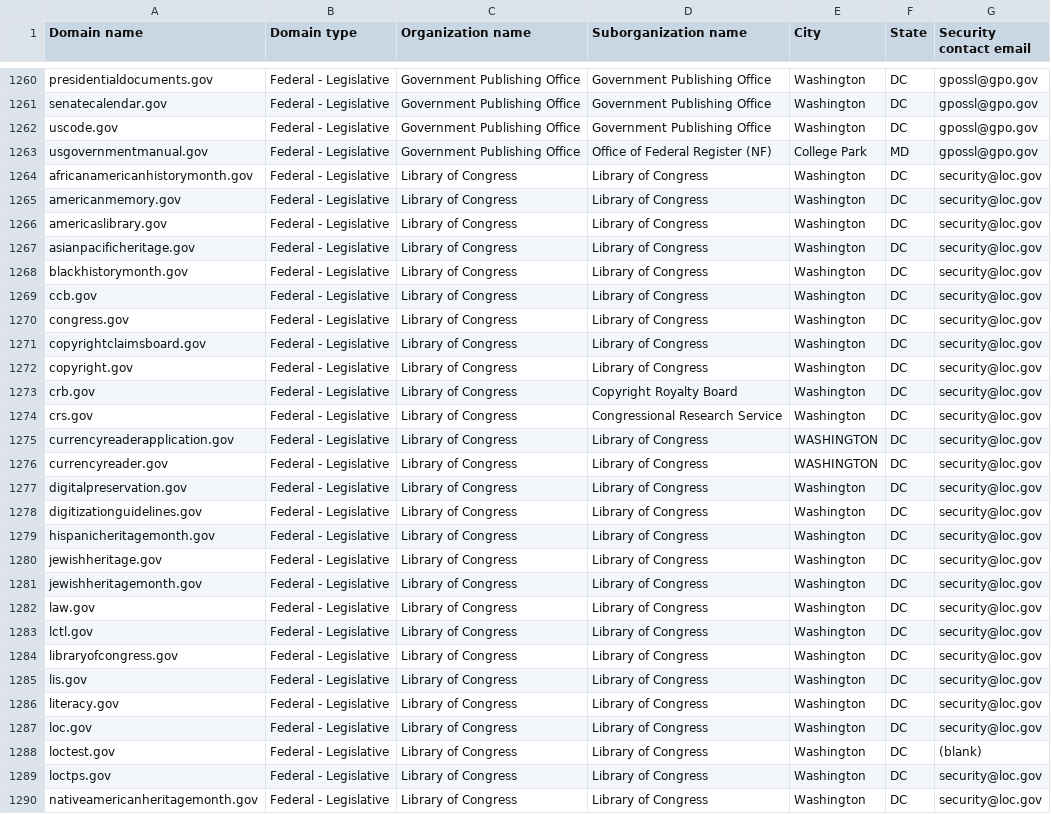
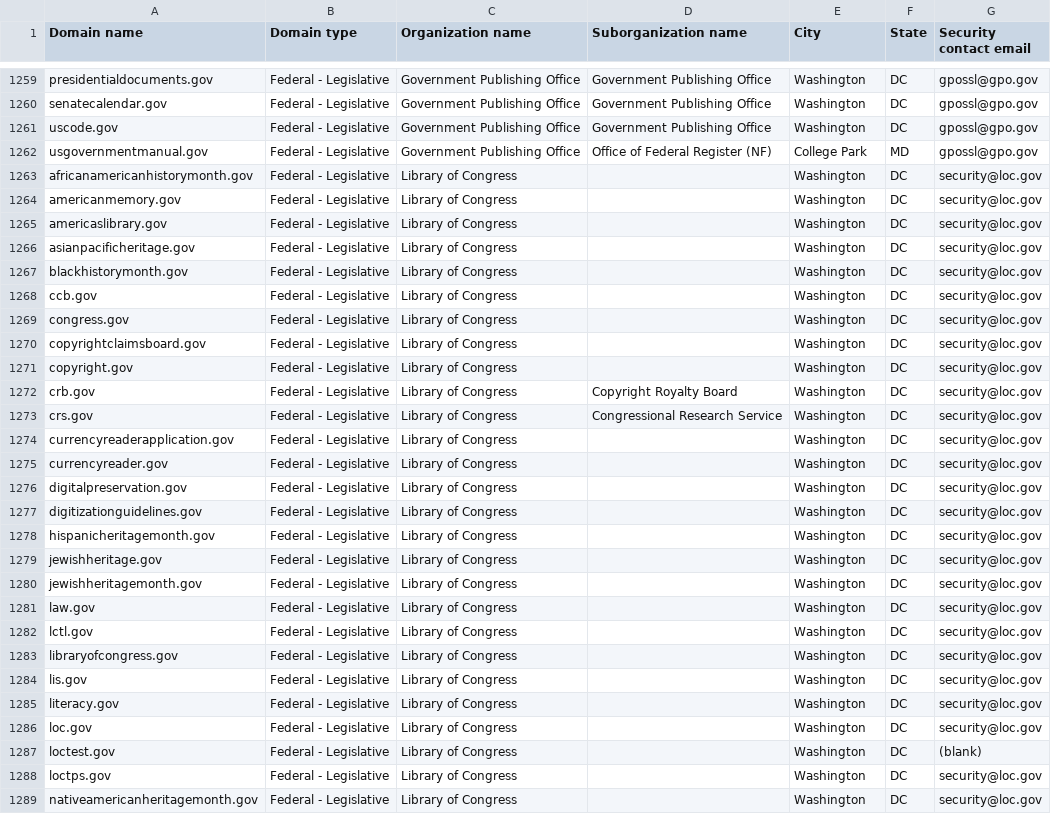
Before and after one commit to h-m-f-t/dotgov-data-staging, a CSV file: current-federal.csv, drawn as a sheet; only a part is shown, gaps mark what is left out; the diff covers the shown part only.

Commit message:
Flat: latest data (2026-01-21T06:50:59.668Z) {   "date": "2026-01-21T06:50:59.668Z",   "files": [     {       "name": "current-federal.csv",       "deltaBytes": -773,       "source": "https://getgov-staging.app.cloud.gov/api/v1/get-report/current-federal"     },     {       "name": "current-full.csv",       "deltaBytes": 686,       "source": "https://getgov-staging.app.cloud.gov/api/v1/get-report/current-full"     }   ] }

```diff
--- a/current-federal.csv
+++ b/current-federal.csv
@@ -1263,28 +1262,28 @@ uscode.gov,Federal - Legislative,Government Publishing Office,Government Publish
 usgovernmentmanual.gov,Federal - Legislative,Government Publishing Office,Office of Federal Register (NF),College Park,MD,gpossl@gpo.gov
-africanamericanhistorymonth.gov,Federal - Legislative,Library of Congress,Library of Congress,Washington,DC,security@loc.gov
-americanmemory.gov,Federal - Legislative,Library of Congress,Library of Congress,Washington,DC,security@loc.gov
-americaslibrary.gov,Federal - Legislative,Library of Congress,Library of Congress,Washington,DC,security@loc.gov
-asianpacificheritage.gov,Federal - Legislative,Library of Congress,Library of Congress,Washington,DC,security@loc.gov
-blackhistorymonth.gov,Federal - Legislative,Library of Congress,Library of Congress,Washington,DC,security@loc.gov
-ccb.gov,Federal - Legislative,Library of Congress,Library of Congress,Washington,DC,security@loc.gov
-congress.gov,Federal - Legislative,Library of Congress,Library of Congress,Washington,DC,security@loc.gov
-copyrightclaimsboard.gov,Federal - Legislative,Library of Congress,Library of Congress,Washington,DC,security@loc.gov
-copyright.gov,Federal - Legislative,Library of Congress,Library of Congress,Washington,DC,security@loc.gov
+africanamericanhistorymonth.gov,Federal - Legislative,Library of Congress,,Washington,DC,security@loc.gov
+americanmemory.gov,Federal - Legislative,Library of Congress,,Washington,DC,security@loc.gov
+americaslibrary.gov,Federal - Legislative,Library of Congress,,Washington,DC,security@loc.gov
+asianpacificheritage.gov,Federal - Legislative,Library of Congress,,Washington,DC,security@loc.gov
+blackhistorymonth.gov,Federal - Legislative,Library of Congress,,Washington,DC,security@loc.gov
+ccb.gov,Federal - Legislative,Library of Congress,,Washington,DC,security@loc.gov
+congress.gov,Federal - Legislative,Library of Congress,,Washington,DC,security@loc.gov
+copyrightclaimsboard.gov,Federal - Legislative,Library of Congress,,Washington,DC,security@loc.gov
+copyright.gov,Federal - Legislative,Library of Congress,,Washington,DC,security@loc.gov
 crb.gov,Federal - Legislative,Library of Congress,Copyright Royalty Board,Washington,DC,security@loc.gov
 crs.gov,Federal - Legislative,Library of Congress,Congressional Research Service,Washington,DC,security@loc.gov
-currencyreaderapplication.gov,Federal - Legislative,Library of Congress,Library of Congress,WASHINGTON,DC,security@loc.gov
-currencyreader.gov,Federal - Legislative,Library of Congress,Library of Congress,WASHINGTON,DC,security@loc.gov
-digitalpreservation.gov,Federal - Legislative,Library of Congress,Library of Congress,Washington,DC,security@loc.gov
-digitizationguidelines.gov,Federal - Legislative,Library of Congress,Library of Congress,Washington,DC,security@loc.gov
-hispanicheritagemonth.gov,Federal - Legislative,Library of Congress,Library of Congress,Washington,DC,security@loc.gov
-jewishheritage.gov,Federal - Legislative,Library of Congress,Library of Congress,Washington,DC,security@loc.gov
-jewishheritagemonth.gov,Federal - Legislative,Library of Congress,Library of Congress,Washington,DC,security@loc.gov
-law.gov,Federal - Legislative,Library of Congress,Library of Congress,Washington,DC,security@loc.gov
-lctl.gov,Federal - Legislative,Library of Congress,Library of Congress,Washington,DC,security@loc.gov
-libraryofcongress.gov,Federal - Legislative,Library of Congress,Library of Congress,Washington,DC,security@loc.gov
-lis.gov,Federal - Legislative,Library of Congress,Library of Congress,Washington,DC,security@loc.gov
-literacy.gov,Federal - Legislative,Library of Congress,Library of Congress,Washington,DC,security@loc.gov
-loc.gov,Federal - Legislative,Library of Congress,Library of Congress,Washington,DC,security@loc.gov
-loctest.gov,Federal - Legislative,Library of Congress,Library of Congress,Washington,DC,(blank)
-loctps.gov,Federal - Legislative,Library of Congress,Library of Congress,Washington,DC,security@loc.gov
-nativeamericanheritagemonth.gov,Federal - Legislative,Library of Congress,Library of Congress,Washington,DC,security@loc.gov
+currencyreaderapplication.gov,Federal - Legislative,Library of Congress,,Washington,DC,security@loc.gov
+currencyreader.gov,Federal - Legislative,Library of Congress,,Washington,DC,security@loc.gov
+digitalpreservation.gov,Federal - Legislative,Library of Congress,,Washington,DC,security@loc.gov
+digitizationguidelines.gov,Federal - Legislative,Library of Congress,,Washington,DC,security@loc.gov
+hispanicheritagemonth.gov,Federal - Legislative,Library of Congress,,Washington,DC,security@loc.gov
+jewishheritage.gov,Federal - Legislative,Library of Congress,,Washington,DC,security@loc.gov
+jewishheritagemonth.gov,Federal - Legislative,Library of Congress,,Washington,DC,security@loc.gov
+law.gov,Federal - Legislative,Library of Congress,,Washington,DC,security@loc.gov
+lctl.gov,Federal - Legislative,Library of Congress,,Washington,DC,security@loc.gov
+libraryofcongress.gov,Federal - Legislative,Library of Congress,,Washington,DC,security@loc.gov
+lis.gov,Federal - Legislative,Library of Congress,,Washington,DC,security@loc.gov
+literacy.gov,Federal - Legislative,Library of Congress,,Washington,DC,security@loc.gov
+loc.gov,Federal - Legislative,Library of Congress,,Washington,DC,security@loc.gov
+loctest.gov,Federal - Legislative,Library of Congress,,Washington,DC,(blank)
+loctps.gov,Federal - Legislative,Library of Congress,,Washington,DC,security@loc.gov
+nativeamericanheritagemonth.gov,Federal - Legislative,Library of Congress,,Washington,DC,security@loc.gov
```
Also changed, not shown: 1 removed row and 15 edited cells elsewhere in this file, 1 other file.
